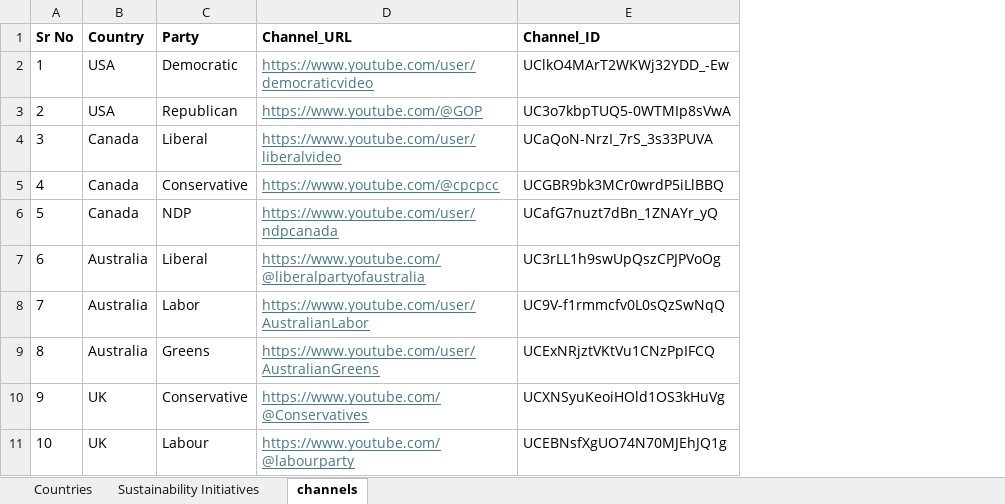
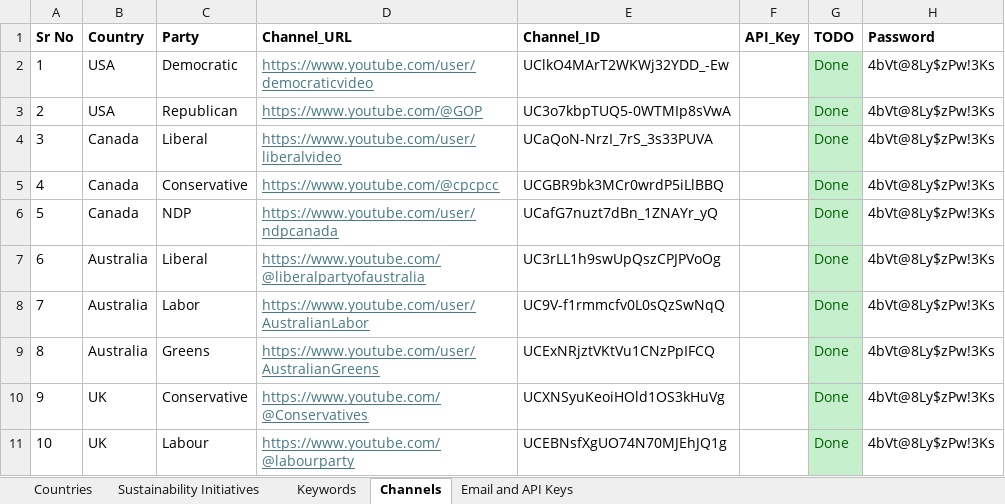
Before and after one commit to awais-de/dsdm, an Excel workbook: countries.xlsx, sheet Channels, drawn as a sheet; only a part is shown; values as stored, in another font and other column widths than the file's, no borders; the diff names each change by its address in the sheet, - before the commit and + after, or states it on an @@ line.

Commit message:
Script changes and excel sheet refined.

```diff
--- a/countries.xlsx (sheet Channels)
+++ b/countries.xlsx (sheet Channels)
-sheet tab: channels
+sheet tab: Channels
+sheet tab: Keywords
+sheet tab: Email and API Keys
+column F (API_Key), empty
+column G (TODO), rows 2-11: all Done
+column H (Password), rows 2-11: all 4bVt@8Ly$zPw!3Ks
```
Also changed, not shown: keywords.xlsx, 3 other files.
